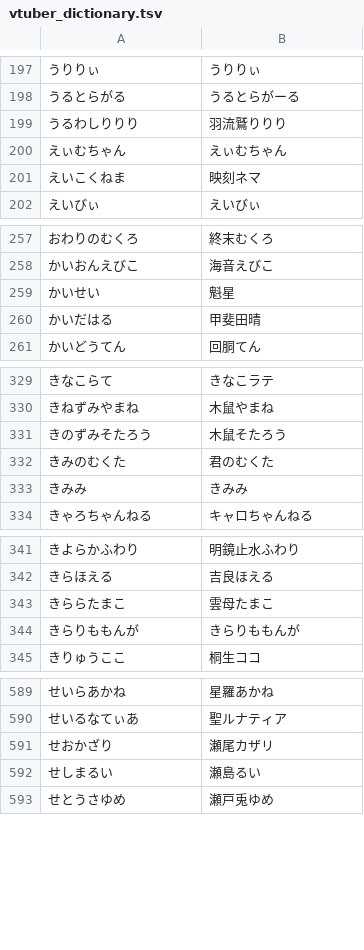
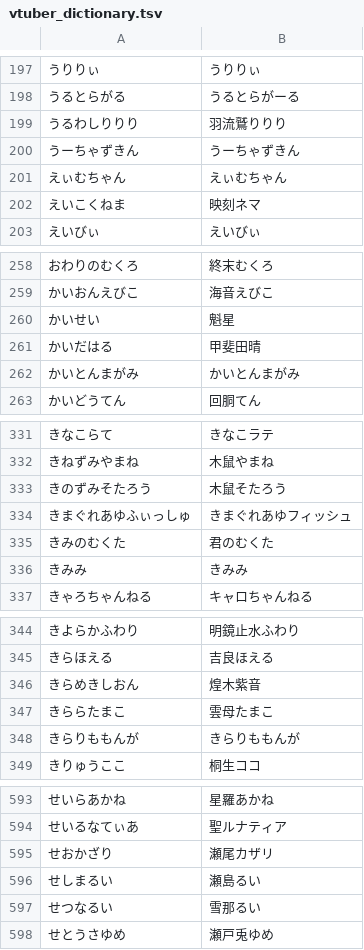
Before and after one commit to AkioPonkotu/VTuberDictionary, a TSV file: dist/vtuber_dictionary.tsv, drawn as a sheet; only a part is shown, gaps mark what is left out; the diff covers the shown part only.

```diff
--- a/dist/vtuber_dictionary.tsv
+++ b/dist/vtuber_dictionary.tsv
@@ -199,2 +199,3 @@
 うるわしりりり	羽流鷲りりり
+うーちゃずきん	うーちゃずきん
 えぃむちゃん	えぃむちゃん
@@ -260,2 +261,3 @@
 かいだはる	甲斐田晴
+かいとんまがみ	かいとんまがみ
 かいどうてん	回胴てん
@@ -331,2 +333,3 @@
 きのずみそたろう	木鼠そたろう
+きまぐれあゆふぃっしゅ	きまぐれあゆフィッシュ
 きみのむくた	君のむくた
@@ -342,2 +345,3 @@
 きらほえる	吉良ほえる
+きらめきしおん	煌木紫音
 きららたまこ	雲母たまこ
@@ -592,2 +596,3 @@
 せしまるい	瀬島るい
+せつなるい	雪那るい
 せとうさゆめ	瀬戸兎ゆめ
```
Also changed, not shown: 8 added rows elsewhere in this file, dist/vtuber_dictionary_macos.csv, 4 other files.
